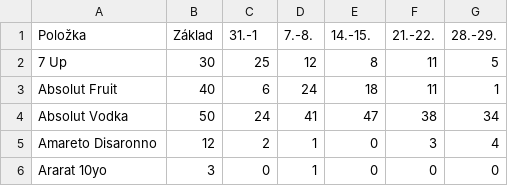
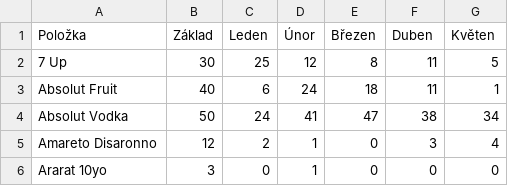
Before and after one commit to dzofri/kalkulacka, a CSV file: polo inventura.csv, drawn as a sheet; only a part is shown.

Commit message:
poloinventura.csv

```diff
--- a/polo inventura.csv
+++ b/polo inventura.csv
@@ -1,2 +1,2 @@
-Položka;Základ;31.-1;7.-8.;14.-15.;21.-22.;28.-29.
+Položka;Základ;Leden;Únor;Březen;Duben;Květen
 7 Up;30;25;12;8;11;5
```
